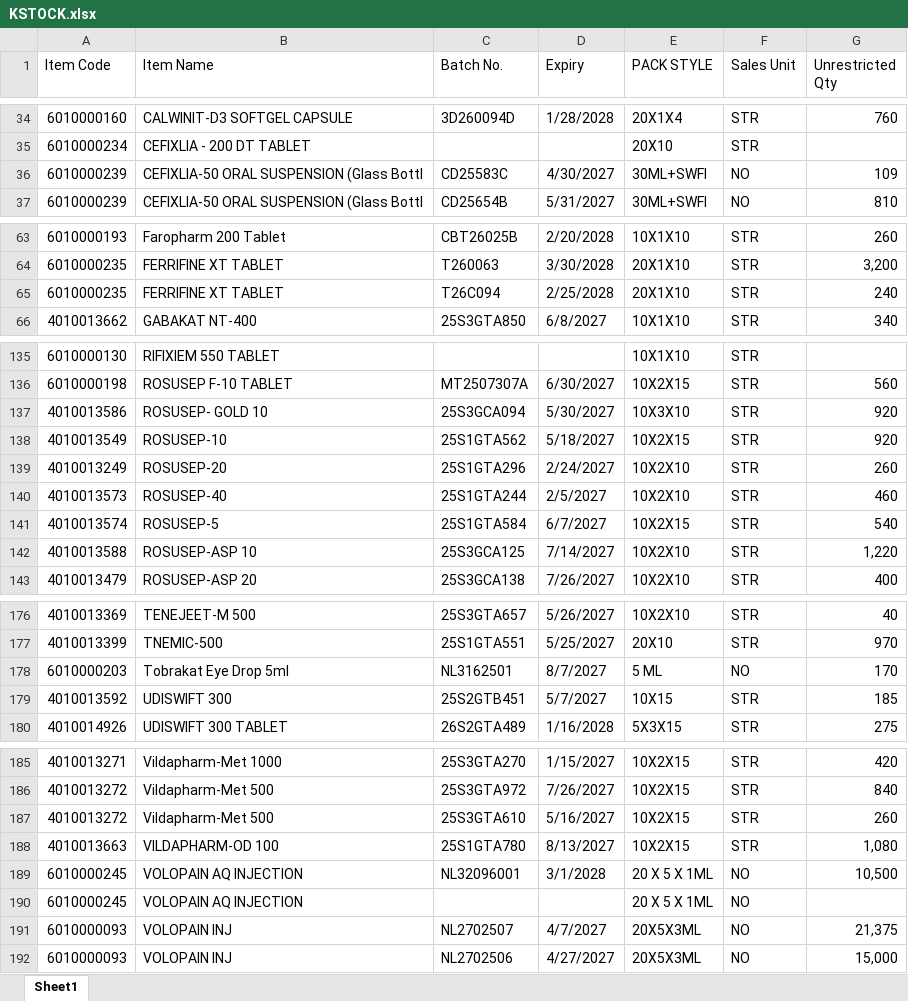
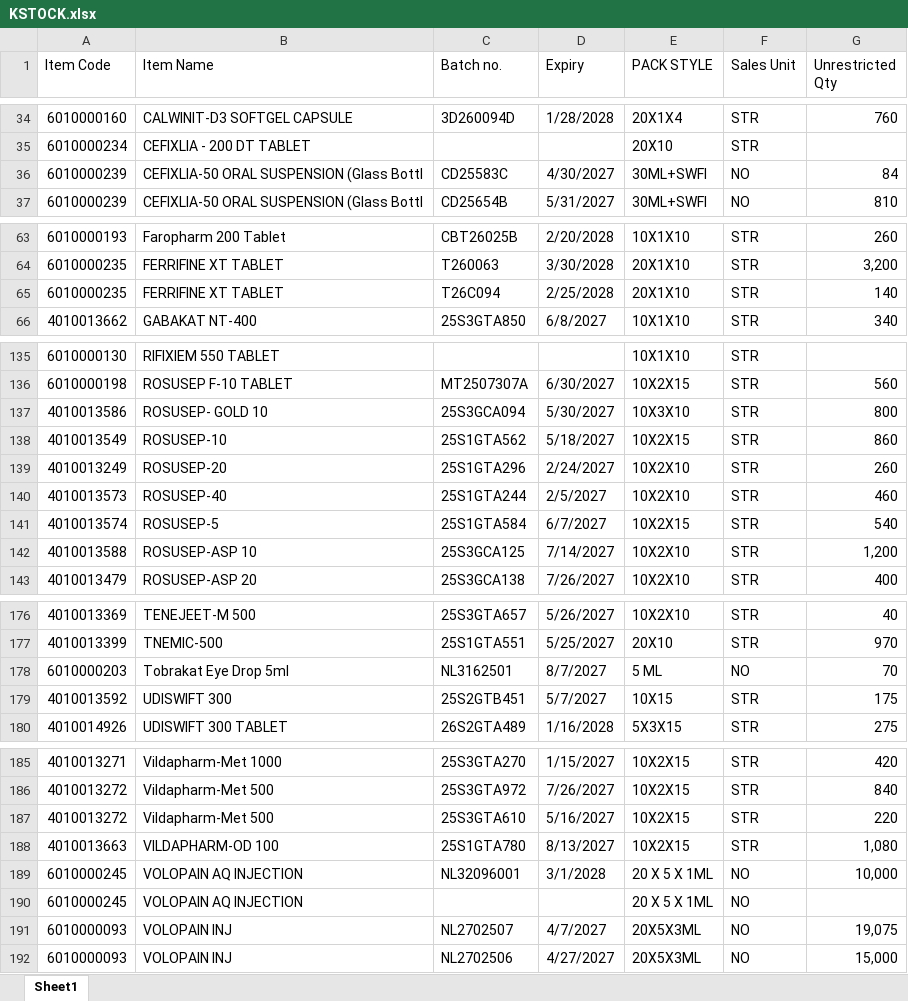
Before and after one commit to ishwarpharma/kemsyn, an Excel workbook: KSTOCK.xlsx, sheet Sheet1, drawn as a sheet; only a part is shown, gaps mark what is left out; values as stored, in another font and other column widths than the file's, no cell formats; the diff covers the shown part only; the diff names each change by its address in the sheet, - before the commit and + after, or states it on an @@ line.

```diff
--- a/KSTOCK.xlsx (sheet Sheet1)
+++ b/KSTOCK.xlsx (sheet Sheet1)
-C1: Batch No.
+C1: Batch no.
-G36 (Unrestricted Qty): 109
+G36 (Unrestricted Qty): 84
-G65 (Unrestricted Qty): 240
+G65 (Unrestricted Qty): 140
-G137 (Unrestricted Qty): 920
+G137 (Unrestricted Qty): 800
-G138 (Unrestricted Qty): 920
+G138 (Unrestricted Qty): 860
-G142 (Unrestricted Qty): 1,220
+G142 (Unrestricted Qty): 1,200
-G178 (Unrestricted Qty): 170
+G178 (Unrestricted Qty): 70
-G179 (Unrestricted Qty): 185
+G179 (Unrestricted Qty): 175
-G187 (Unrestricted Qty): 260
+G187 (Unrestricted Qty): 220
-G189 (Unrestricted Qty): 10,500
+G189 (Unrestricted Qty): 10,000
-G191 (Unrestricted Qty): 21,375
+G191 (Unrestricted Qty): 19,075
```
Also changed, not shown: 13 edited cells elsewhere in this sheet, cell formats.
